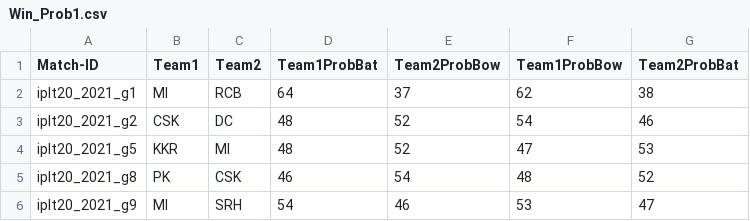
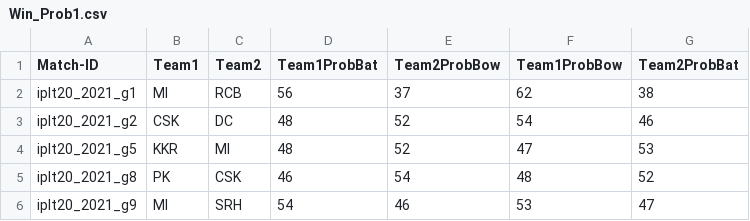
Before and after one commit to Rajnikanth11/victor, a CSV file: Win_Prob1.csv, drawn as a sheet.

Commit message:
trying 34

```diff
--- a/Win_Prob1.csv
+++ b/Win_Prob1.csv
@@ -1,3 +1,3 @@
 Match-ID,Team1,Team2,Team1ProbBat,Team2ProbBow,Team1ProbBow,Team2ProbBat
-iplt20_2021_g1,MI,RCB,64,37,62,38
+iplt20_2021_g1,MI,RCB,56,37,62,38
 iplt20_2021_g2,CSK,DC,48,52,54,46
```
